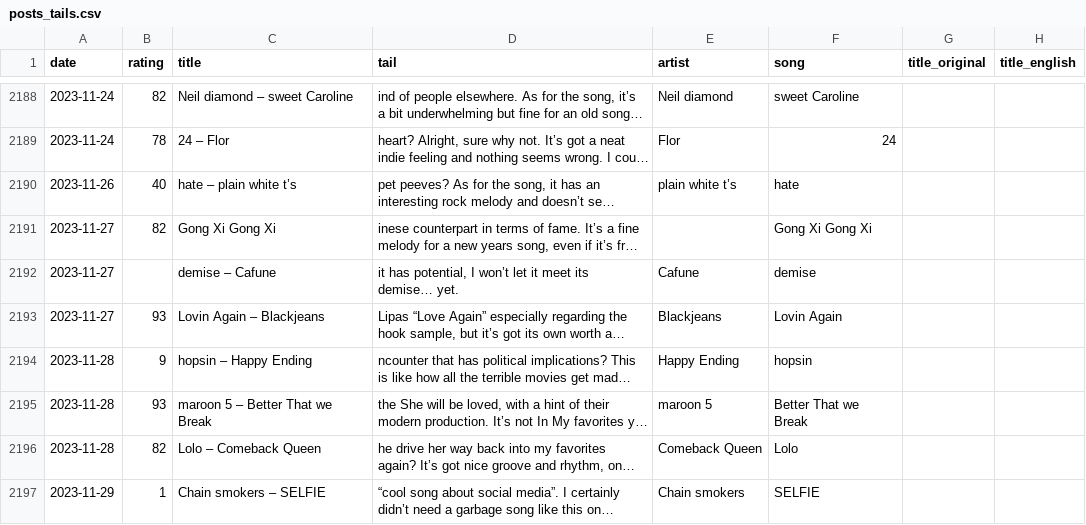
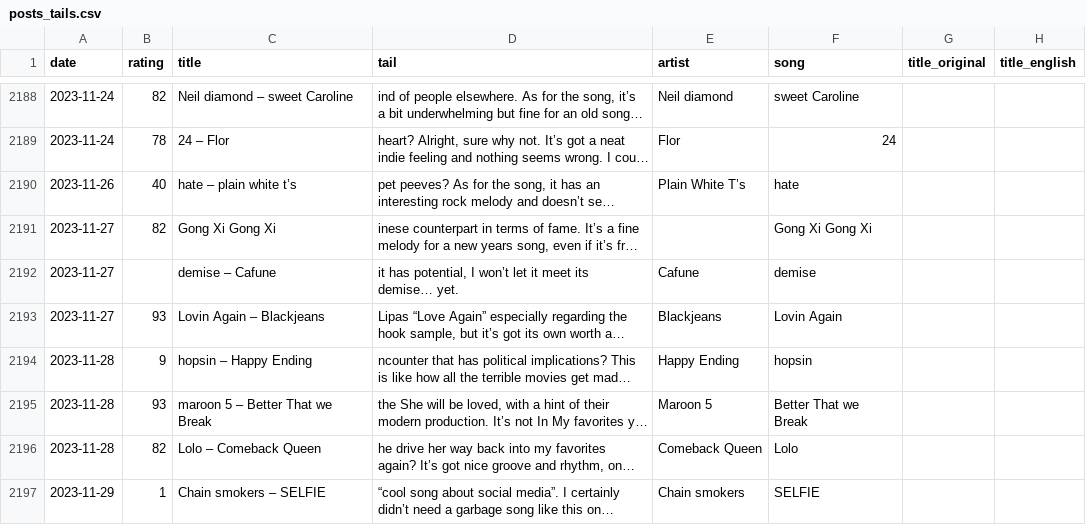
Before and after one commit to Mister-G-Lu/song_project, a CSV file: data/posts_tails.csv, drawn as a sheet; only a part is shown, gaps mark what is left out; long unchanged cells end in …; the diff covers the shown part only; the diff names each change by its address in the sheet, - before the commit and + after, or states it on an @@ line.

```diff
--- a/data/posts_tails.csv
+++ b/data/posts_tails.csv
-E2190 (artist): plain white t’s
+E2190 (artist): Plain White T’s
-E2195 (artist): maroon 5
+E2195 (artist): Maroon 5
```
Also changed, not shown: 99 edited cells elsewhere in this file, 7 other files.
